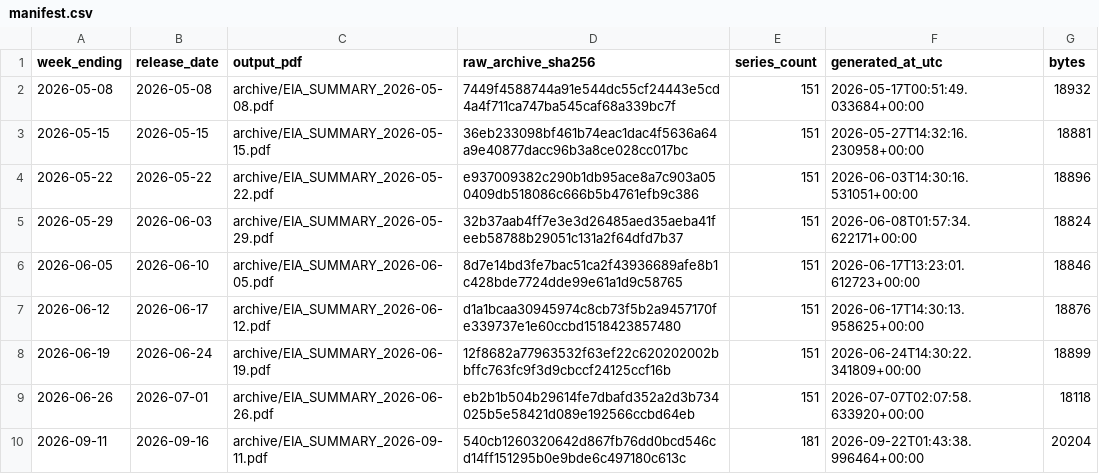
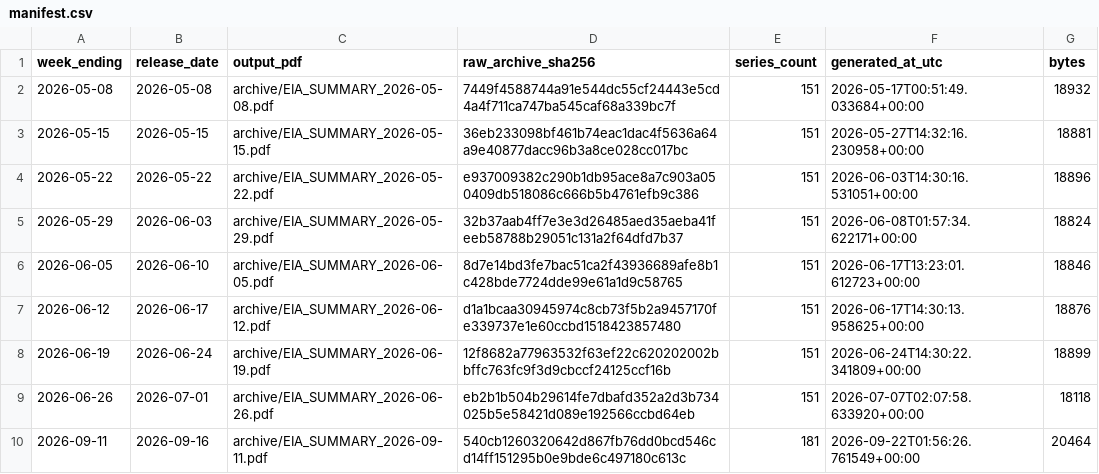
Before and after one commit to hoff01/EIA-Summary, a CSV file: archive/manifest.csv, drawn as a sheet.

Commit message:
Combine sulfur panels and add four-week production comparisons

```diff
--- a/archive/manifest.csv
+++ b/archive/manifest.csv
@@ -9,2 +9,2 @@ week_ending,release_date,output_pdf,raw_archive_sha256,series_count,generated_at
 2026-06-26,2026-07-01,archive/EIA_SUMMARY_2026-06-26.pdf,eb2b1b504b29614fe7dbafd352a2d3b734025b5e58421d089e192566ccbd64eb,151,2026-07-07T02:07:58.633920+00:00,18118
-2026-09-11,2026-09-16,archive/EIA_SUMMARY_2026-09-11.pdf,540cb1260320642d867fb76dd0bcd546cd14ff151295b0e9bde6c497180c613c,181,2026-09-22T01:43:38.996464+00:00,20204
+2026-09-11,2026-09-16,archive/EIA_SUMMARY_2026-09-11.pdf,540cb1260320642d867fb76dd0bcd546cd14ff151295b0e9bde6c497180c613c,181,2026-09-22T01:56:26.761549+00:00,20464
```
Also changed, not shown: 3 other files.
